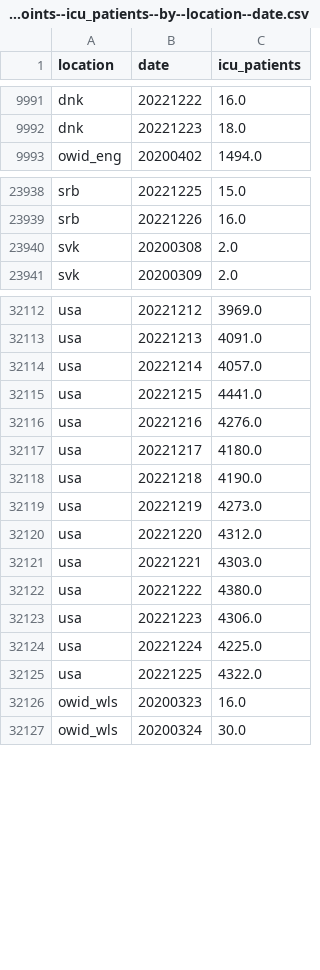
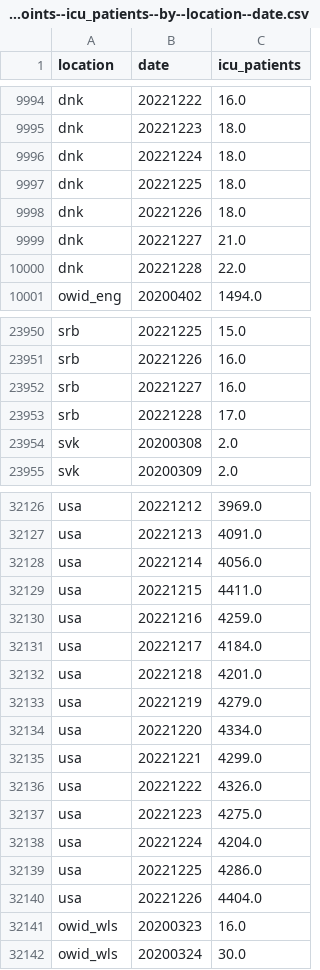
Before and after one commit to open-numbers/ddf--owid--covid_19, a CSV file: ddf--datapoints--icu_patients--by--location--date.csv, drawn as a sheet; only a part is shown, gaps mark what is left out; the diff covers the shown part only.

```diff
--- a/ddf--datapoints--icu_patients--by--location--date.csv
+++ b/ddf--datapoints--icu_patients--by--location--date.csv
@@ -9992,2 +9995,7 @@ dnk,20221222,16.0
 dnk,20221223,18.0
+dnk,20221224,18.0
+dnk,20221225,18.0
+dnk,20221226,18.0
+dnk,20221227,21.0
+dnk,20221228,22.0
 owid_eng,20200402,1494.0
@@ -23939,2 +23951,4 @@ srb,20221225,15.0
 srb,20221226,16.0
+srb,20221227,16.0
+srb,20221228,17.0
 svk,20200308,2.0
@@ -32113,14 +32127,15 @@ usa,20221212,3969.0
 usa,20221213,4091.0
-usa,20221214,4057.0
-usa,20221215,4441.0
-usa,20221216,4276.0
-usa,20221217,4180.0
-usa,20221218,4190.0
-usa,20221219,4273.0
-usa,20221220,4312.0
-usa,20221221,4303.0
-usa,20221222,4380.0
-usa,20221223,4306.0
-usa,20221224,4225.0
-usa,20221225,4322.0
+usa,20221214,4056.0
+usa,20221215,4411.0
+usa,20221216,4259.0
+usa,20221217,4184.0
+usa,20221218,4201.0
+usa,20221219,4279.0
+usa,20221220,4334.0
+usa,20221221,4299.0
+usa,20221222,4326.0
+usa,20221223,4275.0
+usa,20221224,4204.0
+usa,20221225,4286.0
+usa,20221226,4404.0
 owid_wls,20200323,16.0
```
Also changed, not shown: 7 added rows and 38 edited cells elsewhere in this file, ddf--datapoints--icu_patients_per_million--by--location--date.csv, ddf--datapoints--total_boosters--by--location--date.csv, 35 other files.
